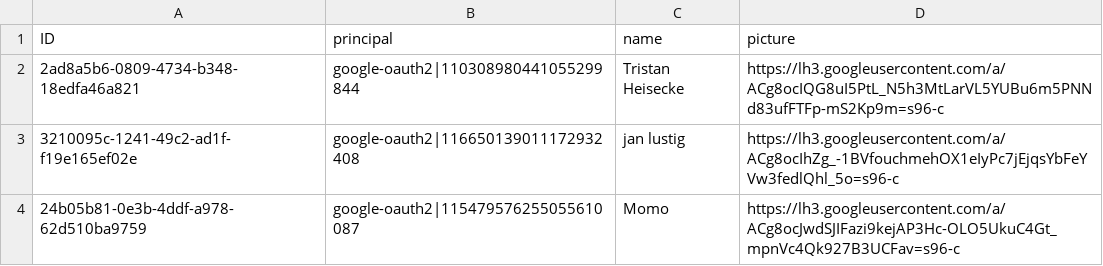
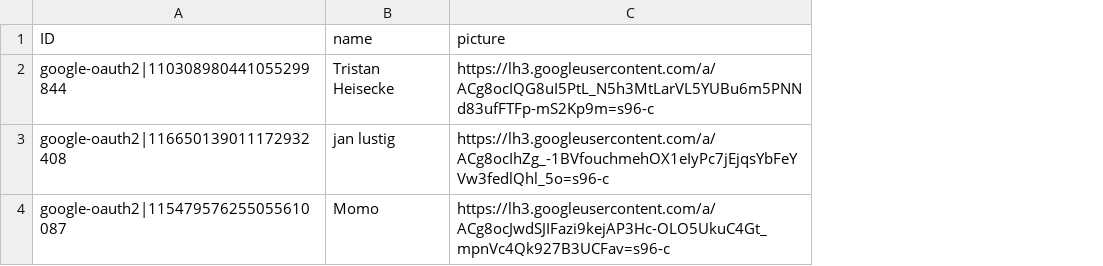
Before and after one commit to JanTristanH/harzer-wander-buddy, a CSV file: backend/hwb/db/DoNotDeploy-data/hwb.db.ExternalUsers.csv, drawn as a sheet; the diff names each change by its address in the sheet, - before the commit and + after, or states it on an @@ line.

Commit message:
remove principal

```diff
--- a/backend/hwb/db/DoNotDeploy-data/hwb.db.ExternalUsers.csv
+++ b/backend/hwb/db/DoNotDeploy-data/hwb.db.ExternalUsers.csv
-column B (principal), rows 2-4: google-oauth2|110308980441055299844 | google-oauth2|116650139011172932408 | google-oauth2|115479576255055610087
-A2 (ID): 2ad8a5b6-0809-4734-b348-18edfa46a821
+A2 (ID): google-oauth2|110308980441055299844
-A3 (ID): 3210095c-1241-49c2-ad1f-f19e165ef02e
+A3 (ID): google-oauth2|116650139011172932408
-A4 (ID): 24b05b81-0e3b-4ddf-a978-62d510ba9759
+A4 (ID): google-oauth2|115479576255055610087
```
Also changed, not shown: 13 other files.
